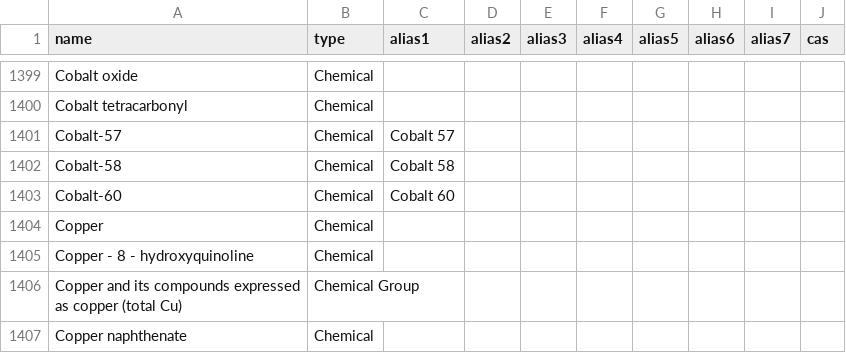
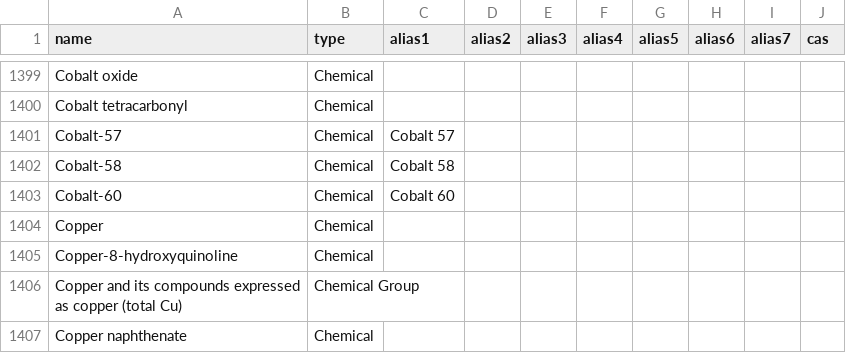
Before and after one commit to DEFRA/data-returns-data-exchange, a CSV file: src/main/resources/db/data/Parameters.csv, drawn as a sheet; only a part is shown, gaps mark what is left out.

Commit message:
Removed incorrect spaces in Copper - 8 - hydroxyquinoline. RP reviewed

```diff
--- a/src/main/resources/db/data/Parameters.csv
+++ b/src/main/resources/db/data/Parameters.csv
@@ -1404,3 +1404,3 @@
 "Copper","Chemical",,,,,,,,
-"Copper - 8 - hydroxyquinoline","Chemical",,,,,,,,
+"Copper-8-hydroxyquinoline","Chemical",,,,,,,,
 "Copper and its compounds expressed as copper (total Cu)","Chemical Group",,,,,,,,
```
